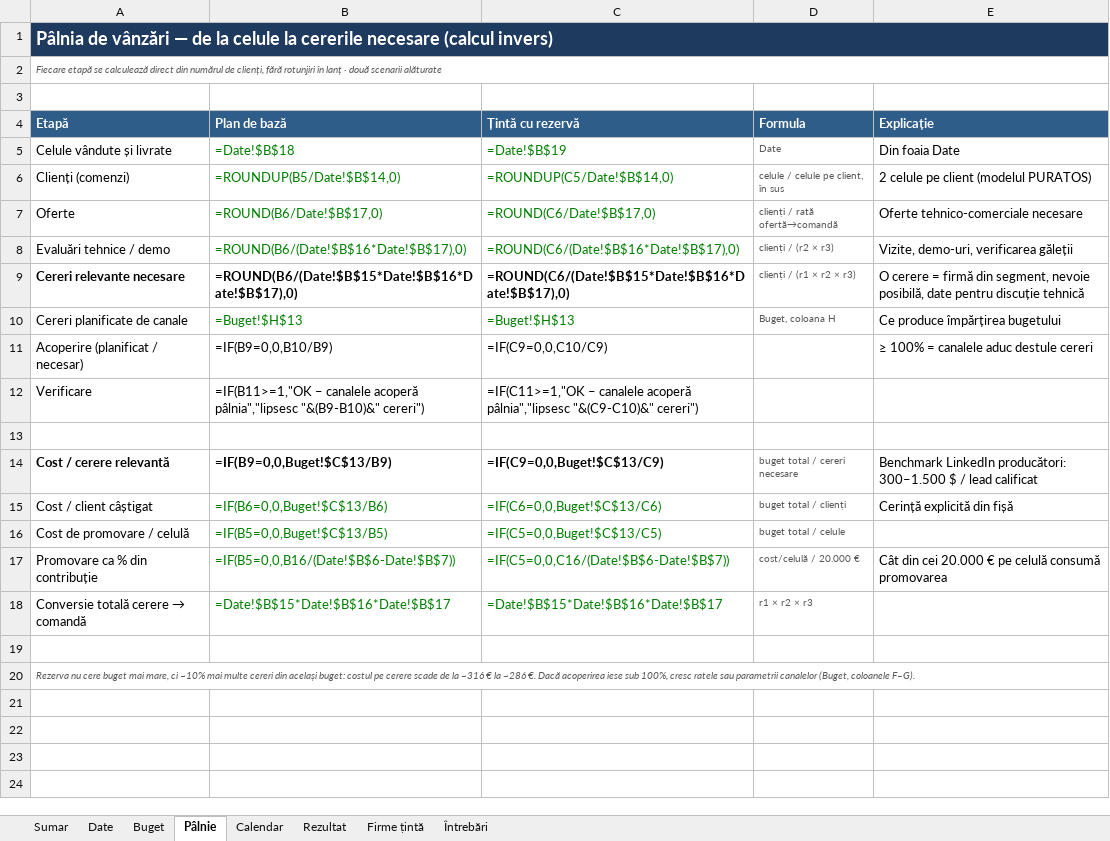
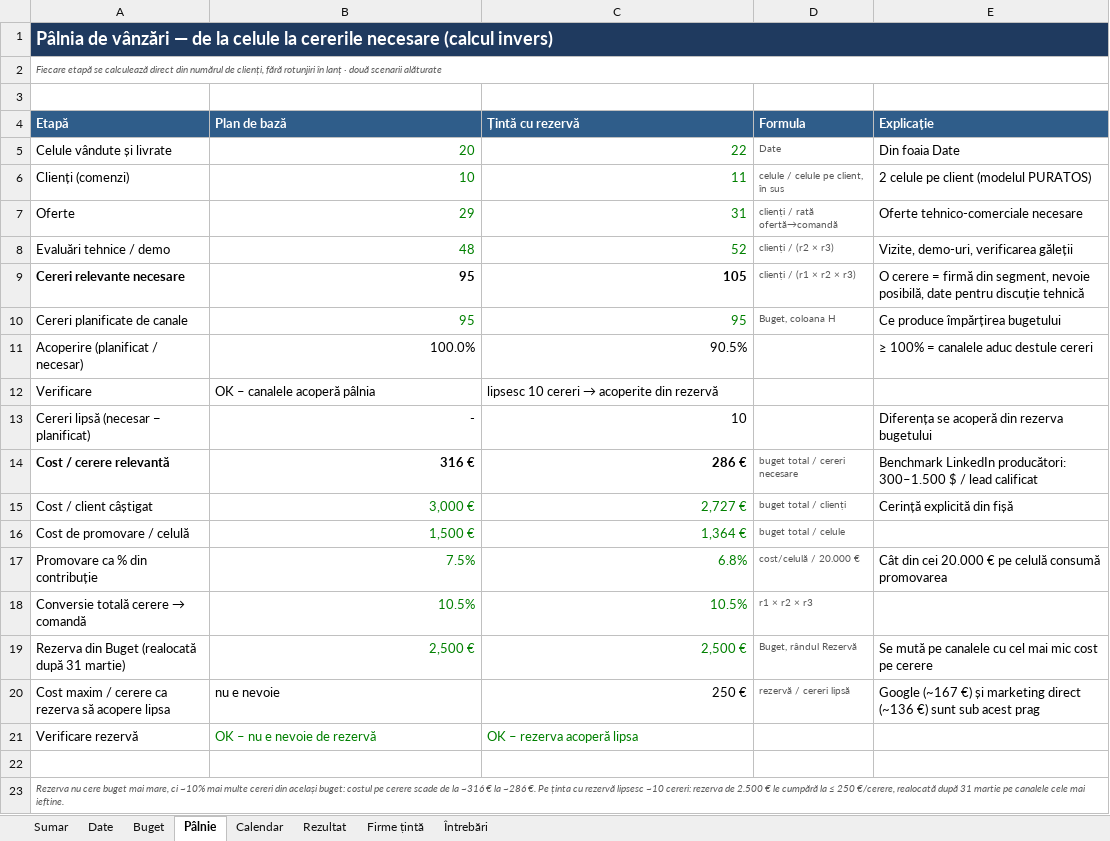
Before and after one commit to 11-andy-11/paletcheck-ur20, an Excel workbook: financiar/PaletCheck_model_financiar.xlsx, sheet Pâlnie, drawn as a sheet; values as stored, in another font and other column widths than the file's, no borders; formulas without a stored value are shown as written; conditional formats not drawn; removed rows and columns are numbered as before the commit, all else as after; the diff names each change by its address in the sheet, - before the commit and + after, or states it on an @@ line.

```diff
--- a/financiar/PaletCheck_model_financiar.xlsx (sheet Pâlnie)
+++ b/financiar/PaletCheck_model_financiar.xlsx (sheet Pâlnie)
-B5 (Plan de bază): =Date!$B$18
+B5 (Plan de bază): 20
-C5 (Țintă cu rezervă): =Date!$B$19
+C5 (Țintă cu rezervă): 22
-B6 (Plan de bază): =ROUNDUP(B5/Date!$B$14,0)
+B6 (Plan de bază): 10
-C6 (Țintă cu rezervă): =ROUNDUP(C5/Date!$B$14,0)
+C6 (Țintă cu rezervă): 11
-B7 (Plan de bază): =ROUND(B6/Date!$B$17,0)
+B7 (Plan de bază): 29
-C7 (Țintă cu rezervă): =ROUND(C6/Date!$B$17,0)
+C7 (Țintă cu rezervă): 31
-B8 (Plan de bază): =ROUND(B6/(Date!$B$16*Date!$B$17),0)
+B8 (Plan de bază): 48
-C8 (Țintă cu rezervă): =ROUND(C6/(Date!$B$16*Date!$B$17),0)
+C8 (Țintă cu rezervă): 52
-B9 (Plan de bază): =ROUND(B6/(Date!$B$15*Date!$B$16*Date!$B$17),0)
+B9 (Plan de bază): 95
-C9 (Țintă cu rezervă): =ROUND(C6/(Date!$B$15*Date!$B$16*Date!$B$17),0)
+C9 (Țintă cu rezervă): 105
-B10 (Plan de bază): =Buget!$H$13
+B10 (Plan de bază): 95
-C10 (Țintă cu rezervă): =Buget!$H$13
+C10 (Țintă cu rezervă): 95
-B11 (Plan de bază): =IF(B9=0,0,B10/B9)
+B11 (Plan de bază): 100.0%
-C11 (Țintă cu rezervă): =IF(C9=0,0,C10/C9)
+C11 (Țintă cu rezervă): 90.5%
-B12 (Plan de bază): =IF(B11>=1,"OK – canalele acoperă pâlnia","lipsesc "&(B9-B10)&" cereri")
+B12 (Plan de bază): OK – canalele acoperă pâlnia
@@ C12 (Țintă cu rezervă): =IF(C11>=1,"OK – canalele acoperă pâlnia","lipsesc "&(C9-C10)&" cereri") → lipsesc 10 cereri → acoperite din rezervă @@
+row 13: Cereri lipsă (necesar − planificat) | - | 10 |  | Diferența se acoperă din rezerva bugetului
+row 14: Cost / cerere relevantă | 316 € | 286 € | buget total / cereri necesare | Benchmark LinkedIn producători: 300–1.500 $ / lead calificat
+row 15: Cost / client câștigat | 3,000 € | 2,727 € | buget total / clienți | Cerință explicită din fișă
+row 16: Cost de promovare / celulă | 1,500 € | 1,364 € | buget total / celule
+row 17: Promovare ca % din contribuție | 7.5% | 6.8% | cost/celulă / 20.000 € | Cât din cei 20.000 € pe celulă consumă promovarea
+row 18: Conversie totală cerere → comandă | 10.5% | 10.5% | r1 × r2 × r3
+row 19: Rezerva din Buget (realocată după 31 martie) | 2,500 € | 2,500 € | Buget, rândul Rezervă | Se mută pe canalele cu cel mai mic cost pe cerere
+row 20: Cost maxim / cerere ca rezerva să acopere lipsa | nu e nevoie | 250 € | rezervă / cereri lipsă | Google (~167 €) și marketing direct (~136 €) sunt sub acest prag
+row 21: Verificare rezervă | OK – nu e nevoie de rezervă | OK – rezerva acoperă lipsa
-row 14: Cost / cerere relevantă | =IF(B9=0,0,Buget!$C$13/B9) | =IF(C9=0,0,Buget!$C$13/C9) | buget total / cereri necesare | Benchmark LinkedIn producători: 300–1.500 $ / lead calificat
-row 15: Cost / client câștigat | =IF(B6=0,0,Buget!$C$13/B6) | =IF(C6=0,0,Buget!$C$13/C6) | buget total / clienți | Cerință explicită din fișă
-row 16: Cost de promovare / celulă | =IF(B5=0,0,Buget!$C$13/B5) | =IF(C5=0,0,Buget!$C$13/C5) | buget total / celule
-row 17: Promovare ca % din contribuție | =IF(B5=0,0,B16/(Date!$B$6-Date!$B$7)) | =IF(C5=0,0,C16/(Date!$B$6-Date!$B$7)) | cost/celulă / 20.000 € | Cât din cei 20.000 € pe celulă consumă promovarea
-row 18: Conversie totală cerere → comandă | =Date!$B$15*Date!$B$16*Date!$B$17 | =Date!$B$15*Date!$B$16*Date!$B$17 | r1 × r2 × r3
-row 19: (empty)
-A23 (Etapă): …~286 €. Dacă acoperirea iese sub 100%, cresc ratele sau parametrii canalelor (Buget, coloanele F–G).
+A23 (Etapă): …~286 €. Pe ținta cu rezervă lipsesc ~10 cereri: rezerva de 2.500 € le cumpără la ≤ 250 €/cerere, realocată după 31 martie pe canalele cele mai ieftine.
```
Also changed, not shown: sheet Rezultat, sheet Firme țintă, sheet Calendar, sheet Buget, sheet Sumar.
